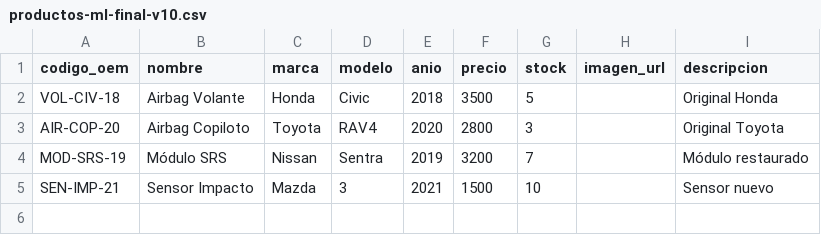
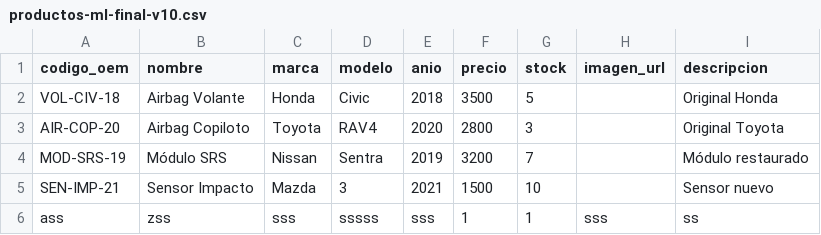
Before and after one commit to xlaraislas-tech/airbag-radar-solutions, a CSV file: productos-ml-final-v10.csv, drawn as a sheet.

Commit message:
Actualización automática desde admin.html

```diff
--- a/productos-ml-final-v10.csv
+++ b/productos-ml-final-v10.csv
@@ -5 +5,2 @@ MOD-SRS-19,Módulo SRS,Nissan,Sentra,2019,3200,7,,Módulo restaurado
 SEN-IMP-21,Sensor Impacto,Mazda,3,2021,1500,10,,Sensor nuevo
+ass,zss,sss,sssss,sss,1,1,sss,ss
```
